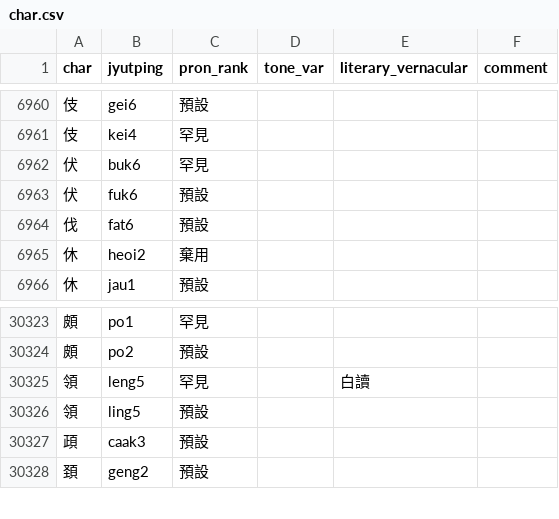
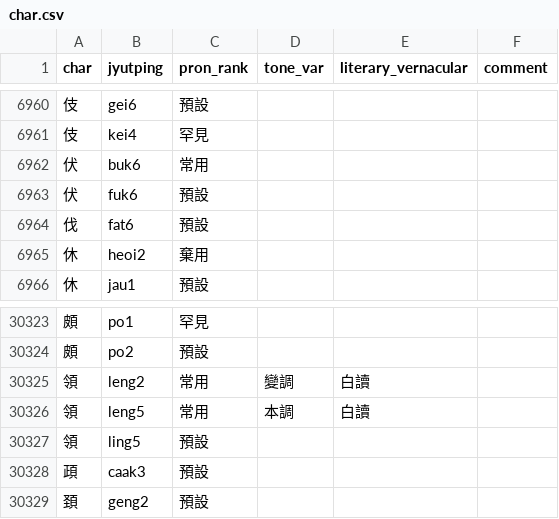
Before and after one commit to CanCLID/rime-cantonese-upstream, a CSV file: char.csv, drawn as a sheet; only a part is shown, gaps mark what is left out.

```diff
--- a/char.csv
+++ b/char.csv
@@ -6961,3 +6961,3 @@ char,jyutping,pron_rank,tone_var,literary_vernacular,comment
 伎,kei4,罕見,,,
-伏,buk6,罕見,,,
+伏,buk6,常用,,,
 伏,fuk6,預設,,,
@@ -30324,3 +30324,4 @@ char,jyutping,pron_rank,tone_var,literary_vernacular,comment
 頗,po2,預設,,,
-領,leng5,罕見,,白讀,
+領,leng2,常用,變調,白讀,
+領,leng5,常用,本調,白讀,
 領,ling5,預設,,,
```
Also changed, not shown: phrase_fragment.csv.
